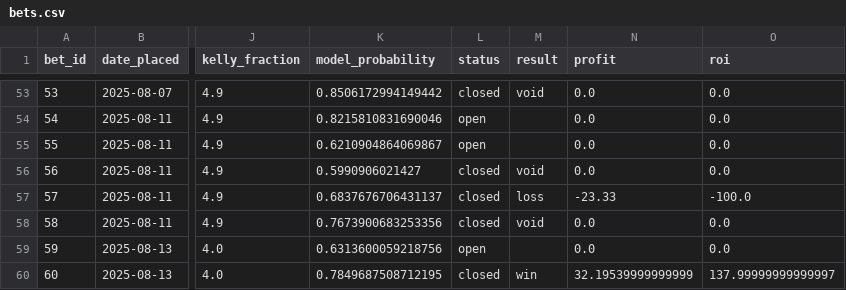
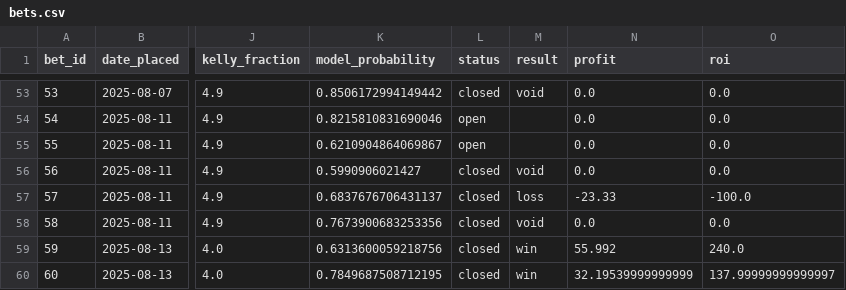
Before and after one commit to narvall018/ufc_predictor, a CSV file: bets/bets.csv, drawn as a sheet; only a part is shown, gaps mark what is left out; the diff names each change by its address in the sheet, - before the commit and + after, or states it on an @@ line.

Commit message:
Update bet #59 result: win

```diff
--- a/bets/bets.csv
+++ b/bets/bets.csv
-L59 (status): open
+L59 (status): closed
-M59 (result): (empty)
+M59 (result): win
-N59 (profit): 0.0
+N59 (profit): 55.992
-O59 (roi): 0.0
+O59 (roi): 240.0
```
